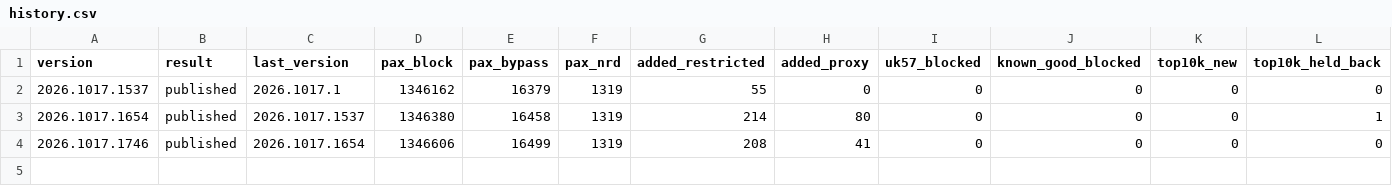
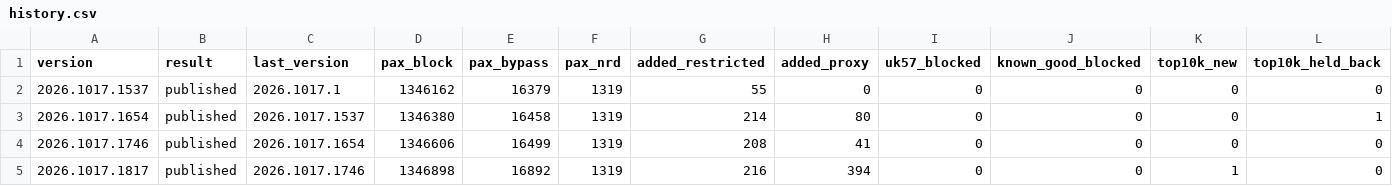
Before and after one commit to paxtechnologies/pax-apple, a CSV file: scoreboard/history.csv, drawn as a sheet; only a part is shown; rows hold the shown columns only; the diff names each change by its address in the sheet, - before the commit and + after, or states it on an @@ line.

Commit message:
Filter loop 2026.1017.1817: published

```diff
--- a/scoreboard/history.csv
+++ b/scoreboard/history.csv
+row 5: 2026.1017.1817 | published | 2026.1017.1746 | 1346898 | 16892 | 1319 | 216 | 394 | 0 | 0 | 1 | 0
```
Also changed, not shown: 7 other files.
